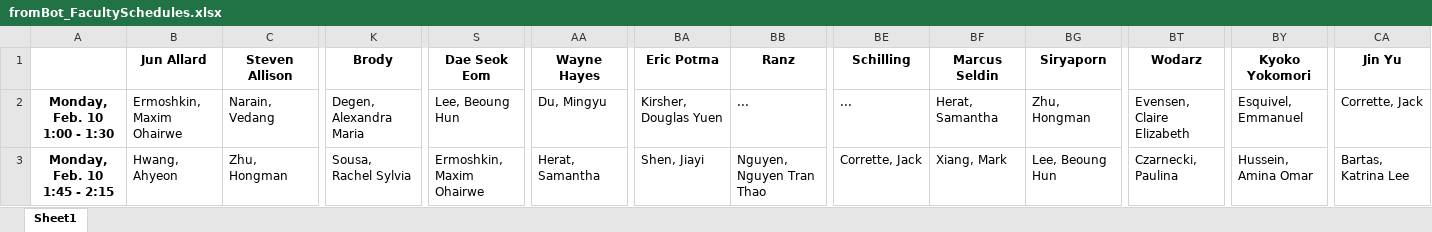
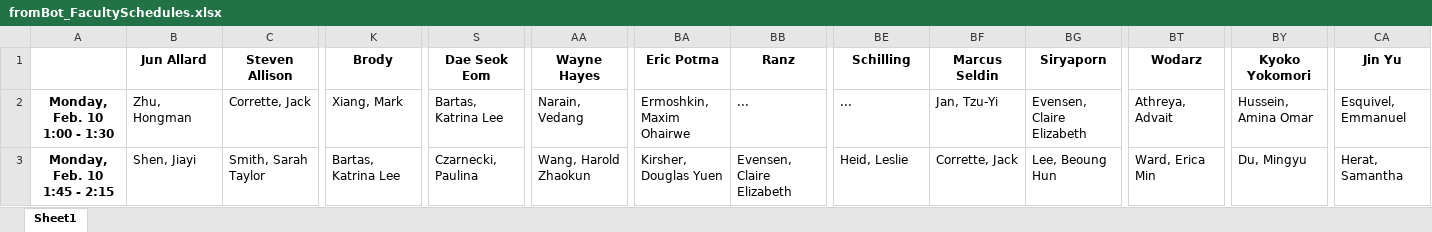
Before and after one commit to allardjun/interviewScheduler, an Excel workbook: Example4_2020EntryLocations/fromBot_FacultySchedules.xlsx, sheet Sheet1, drawn as a sheet; only a part is shown, gaps mark what is left out; values as stored, in another font and other column widths than the file's, no borders; the diff covers the shown part only; the diff names each change by its address in the sheet, - before the commit and + after, or states it on an @@ line.

Commit message:
Real data

```diff
--- a/Example4_2020EntryLocations/fromBot_FacultySchedules.xlsx (sheet Sheet1)
+++ b/Example4_2020EntryLocations/fromBot_FacultySchedules.xlsx (sheet Sheet1)
-B2 (Jun Allard): Ermoshkin, Maxim Ohairwe
+B2 (Jun Allard): Zhu, Hongman
-C2 (Steven Allison): Narain, Vedang
+C2 (Steven Allison): Corrette, Jack
-K2 (Brody): Degen, Alexandra Maria
+K2 (Brody): Xiang, Mark
-S2 (Dae Seok Eom): Lee, Beoung Hun
+S2 (Dae Seok Eom): Bartas, Katrina Lee
-AA2 (Wayne Hayes): Du, Mingyu
+AA2 (Wayne Hayes): Narain, Vedang
-BA2 (Eric Potma): Kirsher, Douglas Yuen
+BA2 (Eric Potma): Ermoshkin, Maxim Ohairwe
-BF2 (Marcus Seldin): Herat, Samantha
+BF2 (Marcus Seldin): Jan, Tzu-Yi
-BG2 (Siryaporn): Zhu, Hongman
+BG2 (Siryaporn): Evensen, Claire Elizabeth
-BT2 (Wodarz): Evensen, Claire Elizabeth
+BT2 (Wodarz): Athreya, Advait
-BY2 (Kyoko Yokomori): Esquivel, Emmanuel
+BY2 (Kyoko Yokomori): Hussein, Amina Omar
-CA2 (Jin Yu): Corrette, Jack
+CA2 (Jin Yu): Esquivel, Emmanuel
-B3 (Jun Allard): Hwang, Ahyeon
+B3 (Jun Allard): Shen, Jiayi
-C3 (Steven Allison): Zhu, Hongman
+C3 (Steven Allison): Smith, Sarah Taylor
-K3 (Brody): Sousa, Rachel Sylvia
+K3 (Brody): Bartas, Katrina Lee
-S3 (Dae Seok Eom): Ermoshkin, Maxim Ohairwe
+S3 (Dae Seok Eom): Czarnecki, Paulina
-AA3 (Wayne Hayes): Herat, Samantha
+AA3 (Wayne Hayes): Wang, Harold Zhaokun
-BA3 (Eric Potma): Shen, Jiayi
+BA3 (Eric Potma): Kirsher, Douglas Yuen
-BB3 (Ranz): Nguyen, Nguyen Tran Thao
+BB3 (Ranz): Evensen, Claire Elizabeth
-BE3 (Schilling): Corrette, Jack
+BE3 (Schilling): Heid, Leslie
-BF3 (Marcus Seldin): Xiang, Mark
+BF3 (Marcus Seldin): Corrette, Jack
-BT3 (Wodarz): Czarnecki, Paulina
+BT3 (Wodarz): Ward, Erica Min
-BY3 (Kyoko Yokomori): Hussein, Amina Omar
+BY3 (Kyoko Yokomori): Du, Mingyu
-CA3 (Jin Yu): Bartas, Katrina Lee
+CA3 (Jin Yu): Herat, Samantha
```
Also changed, not shown: 142 edited cells elsewhere in this sheet, Example4_2020EntryLocations/fromBot_FacultySchedules_1SheetEach.xlsx, Example4_2020EntryLocations/fromBot_StudentSchedules.xlsx, 11 other files.
